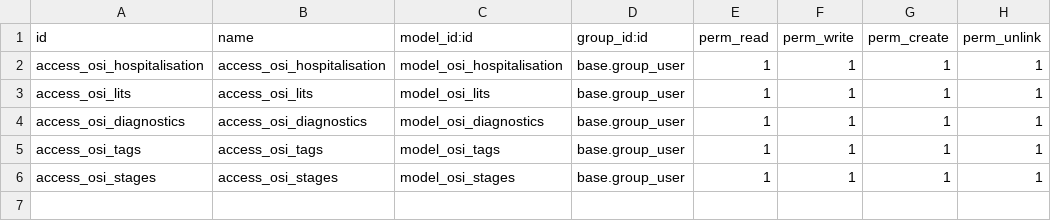
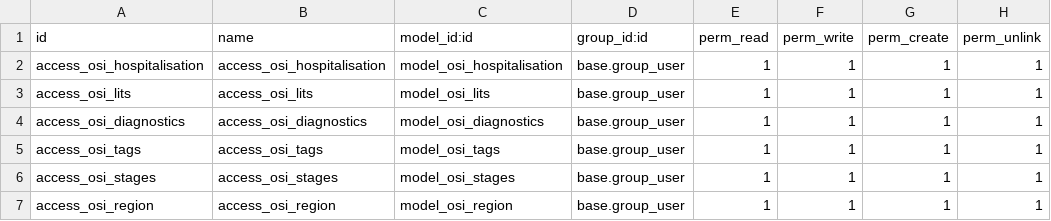
Before and after one commit to ayoub-aouad/Cardio, a CSV file: hospitalisation/security/ir.model.access.csv, drawn as a sheet; the diff names each change by its address in the sheet, - before the commit and + after, or states it on an @@ line.

Commit message:
Hospitalisation final Modifications

```diff
--- a/hospitalisation/security/ir.model.access.csv
+++ b/hospitalisation/security/ir.model.access.csv
+row 7: access_osi_region | access_osi_region | model_osi_region | base.group_user | 1 | 1 | 1 | 1
```
Also changed, not shown: 8 other files.
